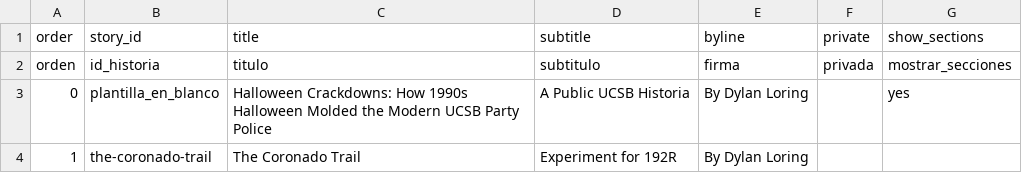
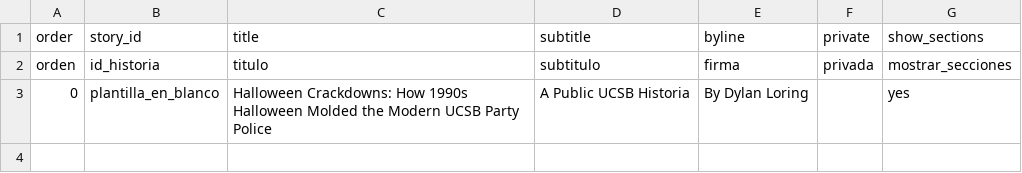
Before and after one commit to dylanloring/telarexperiment1, a CSV file: telar-content/spreadsheets/project.csv, drawn as a sheet; the diff names each change by its address in the sheet, - before the commit and + after, or states it on an @@ line.

```diff
--- a/telar-content/spreadsheets/project.csv
+++ b/telar-content/spreadsheets/project.csv
-row 4: 1 | the-coronado-trail | The Coronado Trail | Experiment for 192R | By Dylan Loring
```
Also changed, not shown: telar-content/spreadsheets/objects.csv, telar-content/spreadsheets/plantilla_en_blanco.csv, 3 other files.
